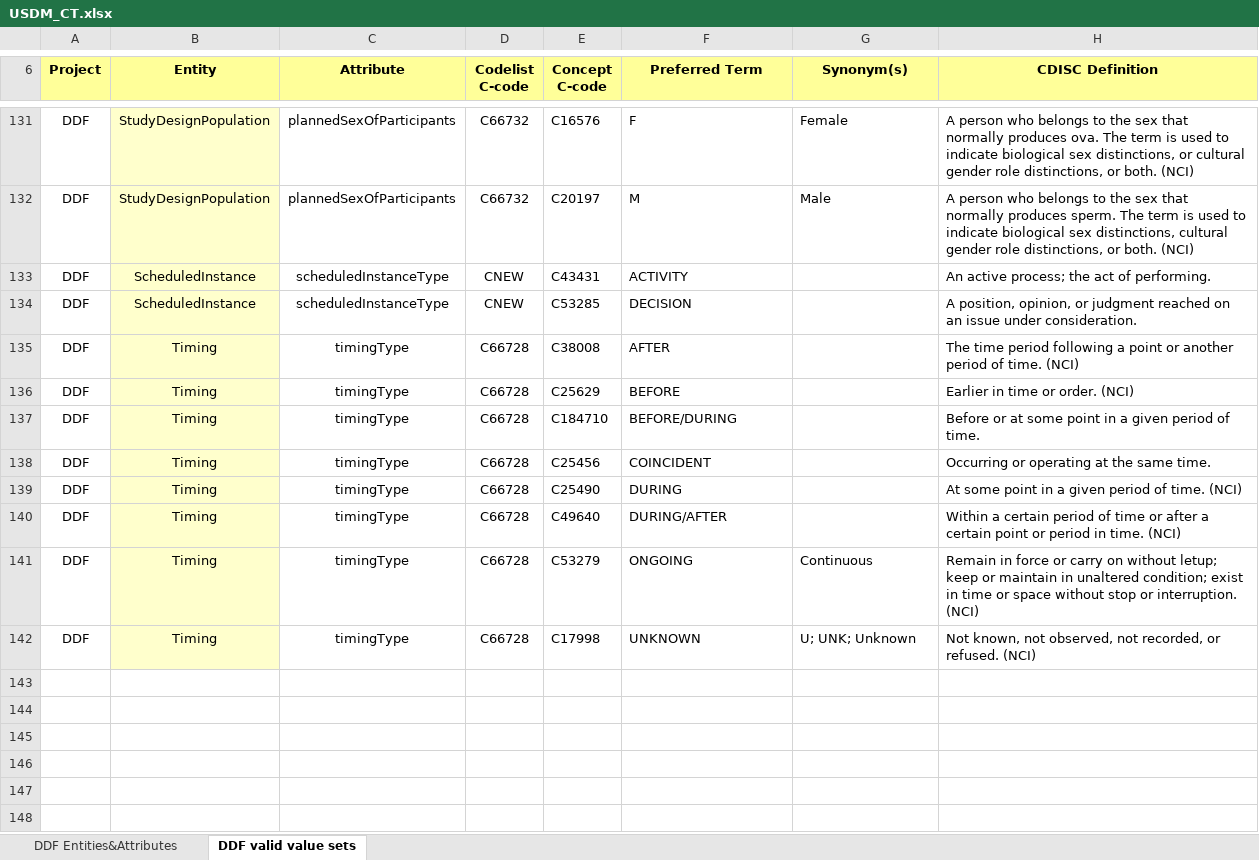
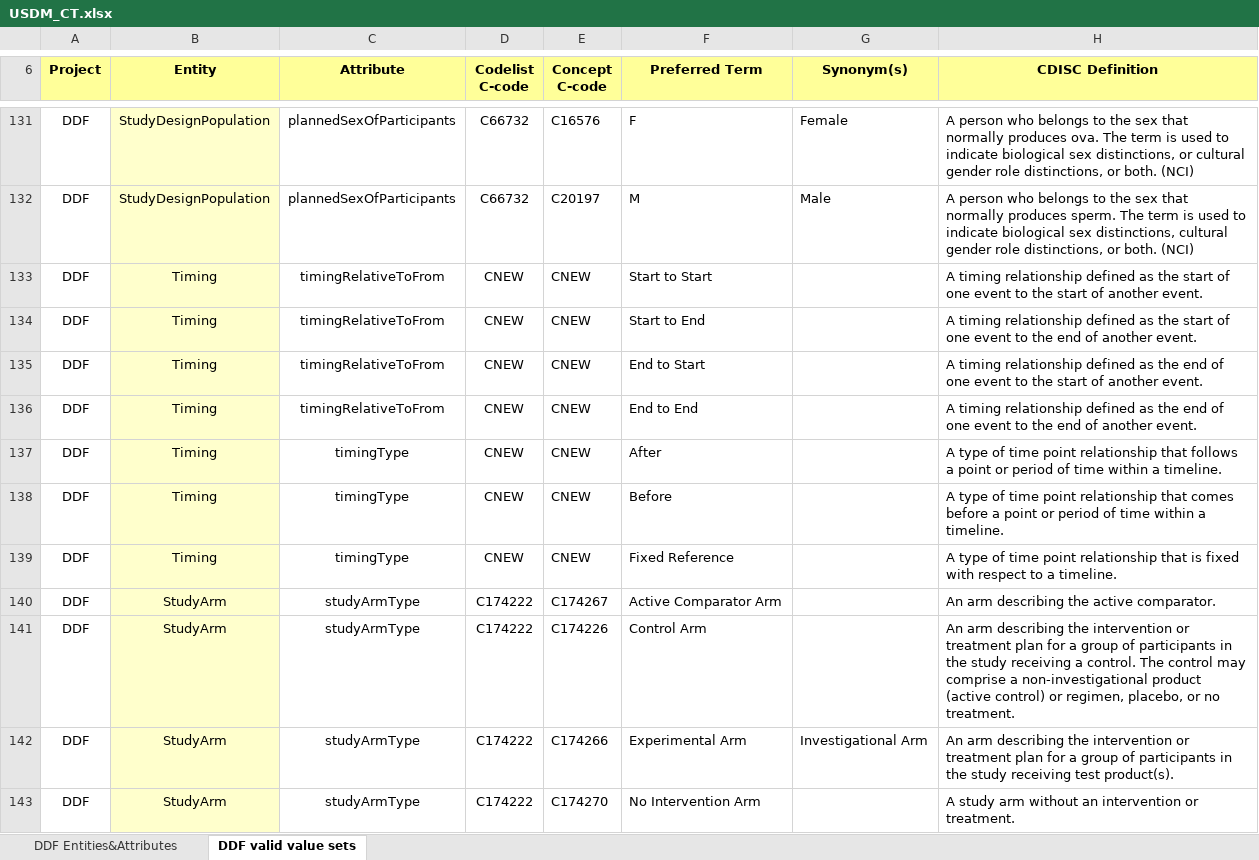
Before and after one commit to cdisc-org/DDF-RA, an Excel workbook: Deliverables/CT/USDM_CT.xlsx, sheet DDF valid value sets, drawn as a sheet; only a part is shown, gaps mark what is left out; values as stored, in another font and other column widths than the file's, no borders; removed rows and columns are numbered as before the commit, all else as after; the diff covers the shown part only; the diff names each change by its address in the sheet, - before the commit and + after, or states it on an @@ line.

```diff
--- a/Deliverables/CT/USDM_CT.xlsx (sheet DDF valid value sets)
+++ b/Deliverables/CT/USDM_CT.xlsx (sheet DDF valid value sets)
-row 133: DDF | ScheduledInstance | scheduledInstanceType | CNEW | C43431 | ACTIVITY |  | An active process; the act of performing.
-B133 (Entity): ScheduledInstance
+B133 (Entity): Timing
-C133 (Attribute): scheduledInstanceType
+C133 (Attribute): timingRelativeToFrom
-E133 (Concept C-code): C53285
+E133 (Concept C-code): CNEW
-F133 (Preferred Term): DECISION
+F133 (Preferred Term): Start to Start
-H133 (CDISC Definition): A position, opinion, or judgment reached on an issue under consideration.
+H133 (CDISC Definition): A timing relationship defined as the start of one event to the start of another event.
-C134:C136 (Attribute): timingType
+C134:C136 (Attribute): timingRelativeToFrom
-D134:D139 (Codelist C-code): C66728
+D134:D139 (Codelist C-code): CNEW
-E134 (Concept C-code): C38008
+E134 (Concept C-code): CNEW
-F134 (Preferred Term): AFTER
+F134 (Preferred Term): Start to End
-H134 (CDISC Definition): The time period following a point or another period of time. (NCI)
+H134 (CDISC Definition): A timing relationship defined as the start of one event to the end of another event.
-E135 (Concept C-code): C25629
+E135 (Concept C-code): CNEW
-F135 (Preferred Term): BEFORE
+F135 (Preferred Term): End to Start
-H135 (CDISC Definition): Earlier in time or order. (NCI)
+H135 (CDISC Definition): A timing relationship defined as the end of one event to the start of another event.
-E136 (Concept C-code): C184710
+E136 (Concept C-code): CNEW
-F136 (Preferred Term): BEFORE/DURING
+F136 (Preferred Term): End to End
-H136 (CDISC Definition): Before or at some point in a given period of time.
+H136 (CDISC Definition): A timing relationship defined as the end of one event to the end of another event.
-E137 (Concept C-code): C25456
+E137 (Concept C-code): CNEW
-F137 (Preferred Term): COINCIDENT
+F137 (Preferred Term): After
-H137 (CDISC Definition): Occurring or operating at the same time.
+H137 (CDISC Definition): A type of time point relationship that follows a point or period of time within a timeline.
-E138 (Concept C-code): C25490
+E138 (Concept C-code): CNEW
-F138 (Preferred Term): DURING
+F138 (Preferred Term): Before
-H138 (CDISC Definition): At some point in a given period of time. (NCI)
+H138 (CDISC Definition): A type of time point relationship that comes before a point or period of time within a timeline.
-E139 (Concept C-code): C49640
+E139 (Concept C-code): CNEW
-F139 (Preferred Term): DURING/AFTER
+F139 (Preferred Term): Fixed Reference
-H139 (CDISC Definition): Within a certain period of time or after a certain point or period in time. (NCI)
+H139 (CDISC Definition): A type of time point relationship that is fixed with respect to a timeline.
-row 141: DDF | Timing | timingType | C66728 | C53279 | ONGOING | Continuous | Remain in force or carry on without letup; keep or maintain in unaltered condition; exist in time or space without stop or interruption. (NCI)
-row 142: DDF | Timing | timingType | C66728 | C17998 | UNKNOWN | U; UNK; Unknown | Not known, not observed, not recorded, or refused. (NCI)
+row 140: DDF | StudyArm | studyArmType | C174222 | C174267 | Active Comparator Arm |  | An arm describing the active comparator.
+row 141: DDF | StudyArm | studyArmType | C174222 | C174226 | Control Arm |  | An arm describing the intervention or treatment plan for a group of participants in the study receiving a control. The control may comprise a non-investigational product (active control) or regimen, placebo, or no treatment.
+row 142: DDF | StudyArm | studyArmType | C174222 | C174266 | Experimental Arm | Investigational Arm | An arm describing the intervention or treatment plan for a group of participants in the study receiving test product(s).
+row 143: DDF | StudyArm | studyArmType | C174222 | C174270 | No Intervention Arm |  | A study arm without an intervention or treatment.
```
Also changed, not shown: 3 added rows and 8 edited cells elsewhere in this sheet, sheet DDF Entities&Attributes, Deliverables/CT/USDM_CT_Changes.xlsx.
